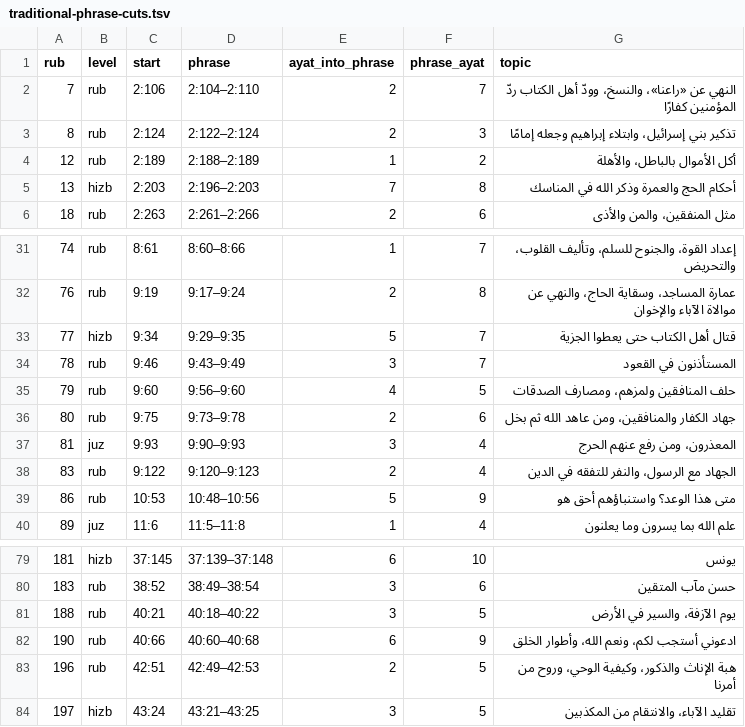
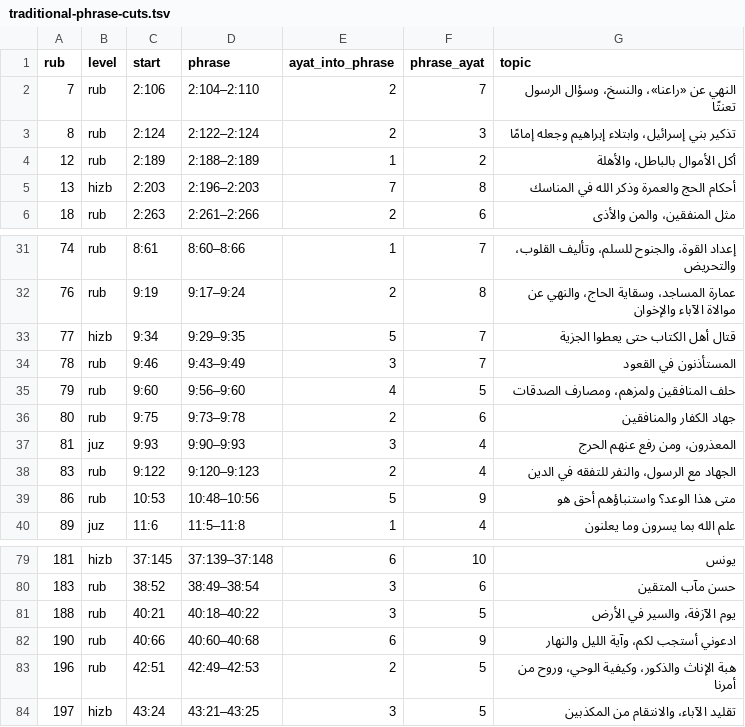
Before and after one commit to tarekeldeeb/quran-tajzee, a TSV file: data/rub/traditional-phrase-cuts.tsv, drawn as a sheet; only a part is shown, gaps mark what is left out; the diff covers the shown part only.

```diff
--- a/data/rub/traditional-phrase-cuts.tsv
+++ b/data/rub/traditional-phrase-cuts.tsv
@@ -1,3 +1,3 @@
 rub	level	start	phrase	ayat_into_phrase	phrase_ayat	topic
-7	rub	2:106	2:104–2:110	2	7	النهي عن «راعنا»، والنسخ، وودّ أهل الكتاب ردّ المؤمنين كفارًا
+7	rub	2:106	2:104–2:110	2	7	النهي عن «راعنا»، والنسخ، وسؤال الرسول تعنتًا
 8	rub	2:124	2:122–2:124	2	3	تذكير بني إسرائيل، وابتلاء إبراهيم وجعله إمامًا
@@ -35,3 +35,3 @@ rub	level	start	phrase	ayat_into_phrase	phrase_ayat	topic
 79	rub	9:60	9:56–9:60	4	5	حلف المنافقين ولمزهم، ومصارف الصدقات
-80	rub	9:75	9:73–9:78	2	6	جهاد الكفار والمنافقين، ومن عاهد الله ثم بخل
+80	rub	9:75	9:73–9:78	2	6	جهاد الكفار والمنافقين
 81	juz	9:93	9:90–9:93	3	4	المعذرون، ومن رفع عنهم الحرج
@@ -81,3 +81,3 @@ rub	level	start	phrase	ayat_into_phrase	phrase_ayat	topic
 188	rub	40:21	40:18–40:22	3	5	يوم الآزفة، والسير في الأرض
-190	rub	40:66	40:60–40:68	6	9	ادعوني أستجب لكم، ونعم الله، وأطوار الخلق
+190	rub	40:66	40:60–40:68	6	9	ادعوني أستجب لكم، وآية الليل والنهار
 196	rub	42:51	42:49–42:53	2	5	هبة الإناث والذكور، وكيفية الوحي، وروح من أمرنا
```
Also changed, not shown: 10 edited cells elsewhere in this file, data/phrases/phrases.tsv, data/rub/phrase-splits.tsv, 27 other files.
